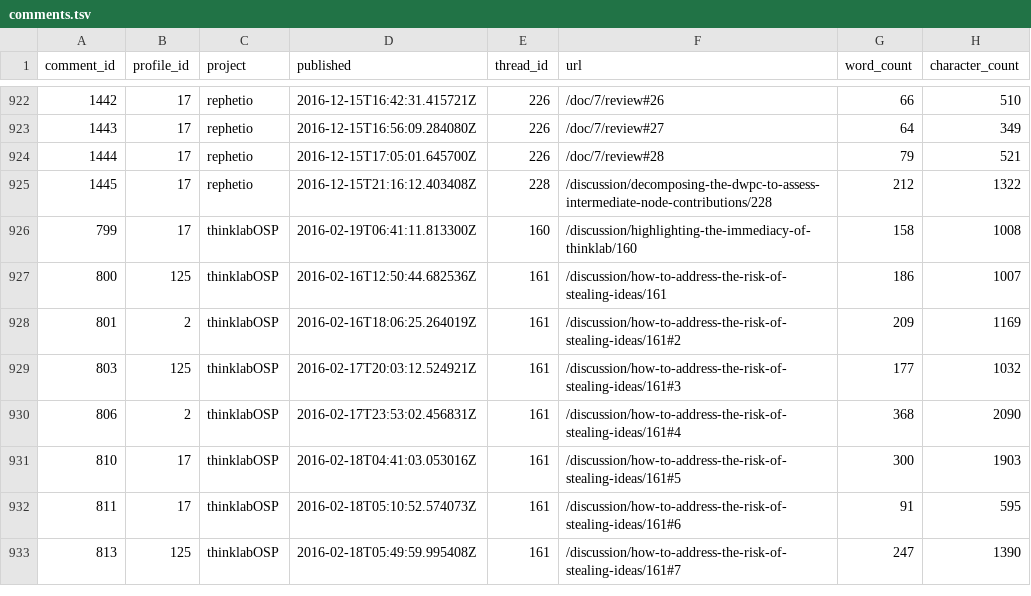
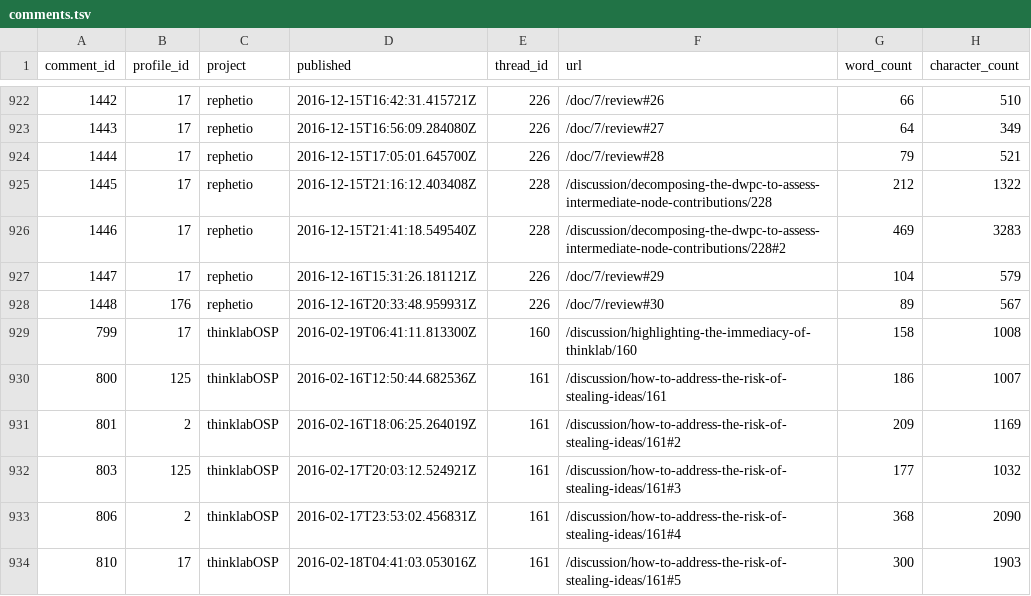
Before and after one commit to dhimmel/thinklytics, a TSV file: process/table/comments.tsv, drawn as a sheet; only a part is shown, gaps mark what is left out; the shorter side is filled out with more unchanged rows.

Commit message:
Auto-export all projects on 2016-12-16
Created by Travis CI build number 160 and job number 160.1.
https://travis-ci.org/dhimmel/thinklytics/builds/184652688
https://travis-ci.org/dhimmel/thinklytics/jobs/184652689

Committed on 2016-12-16T21:21:49+0000.

```diff
--- a/process/table/comments.tsv
+++ b/process/table/comments.tsv
@@ -925,2 +925,5 @@ comment_id	profile_id	project	published	thread_id	url	word_count	character_count
 1445	17	rephetio	2016-12-15T21:16:12.403408Z	228	/discussion/decomposing-the-dwpc-to-assess-intermediate-node-contributions/228	212	1322
+1446	17	rephetio	2016-12-15T21:41:18.549540Z	228	/discussion/decomposing-the-dwpc-to-assess-intermediate-node-contributions/228#2	469	3283
+1447	17	rephetio	2016-12-16T15:31:26.181121Z	226	/doc/7/review#29	104	579
+1448	176	rephetio	2016-12-16T20:33:48.959931Z	226	/doc/7/review#30	89	567
 799	17	thinklabOSP	2016-02-19T06:41:11.813300Z	160	/discussion/highlighting-the-immediacy-of-thinklab/160	158	1008
```
Also changed, not shown: process/table/citations.tsv, process/table/documents.tsv, 13 other files.
